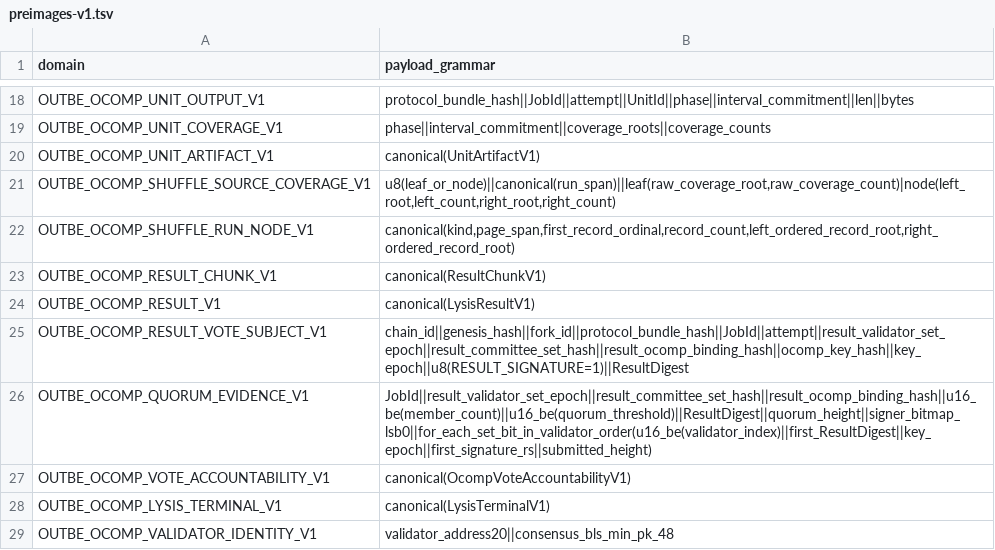
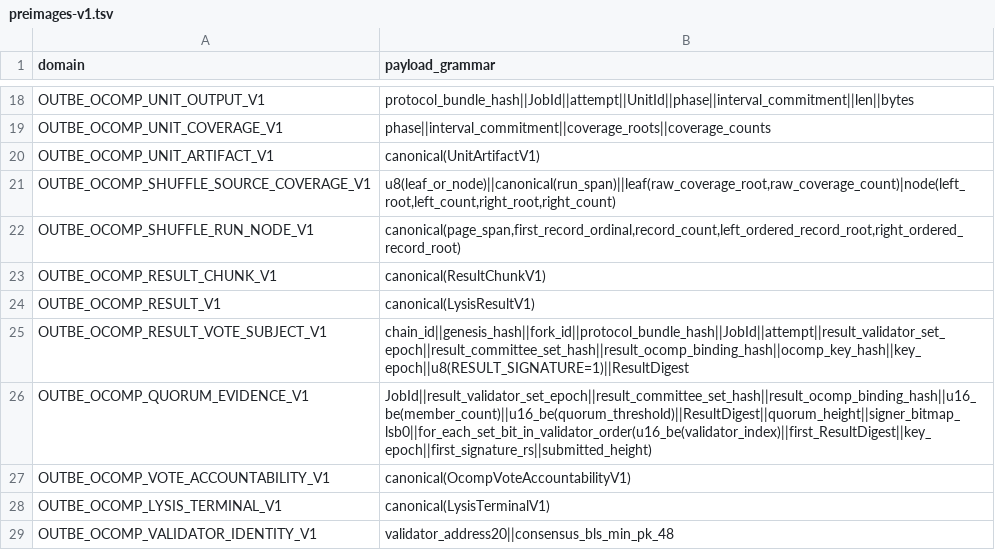
Before and after one commit to outbe/outbe-chain, a TSV file: crates/system/ocomp-protocol/registry/preimages-v1.tsv, drawn as a sheet; only a part is shown, gaps mark what is left out.

```diff
--- a/crates/system/ocomp-protocol/registry/preimages-v1.tsv
+++ b/crates/system/ocomp-protocol/registry/preimages-v1.tsv
@@ -21,3 +21,3 @@ OUTBE_OCOMP_UNIT_ARTIFACT_V1	canonical(UnitArtifactV1)
 OUTBE_OCOMP_SHUFFLE_SOURCE_COVERAGE_V1	u8(leaf_or_node)||canonical(run_span)||leaf(raw_coverage_root,raw_coverage_count)|node(left_root,left_count,right_root,right_count)
-OUTBE_OCOMP_SHUFFLE_RUN_NODE_V1	canonical(kind,page_span,first_record_ordinal,record_count,left_ordered_record_root,right_ordered_record_root)
+OUTBE_OCOMP_SHUFFLE_RUN_NODE_V1	canonical(page_span,first_record_ordinal,record_count,left_ordered_record_root,right_ordered_record_root)
 OUTBE_OCOMP_RESULT_CHUNK_V1	canonical(ResultChunkV1)
```
Also changed, not shown: crates/system/ocomp-protocol/registry/schema-v1.tsv, 22 other files.
